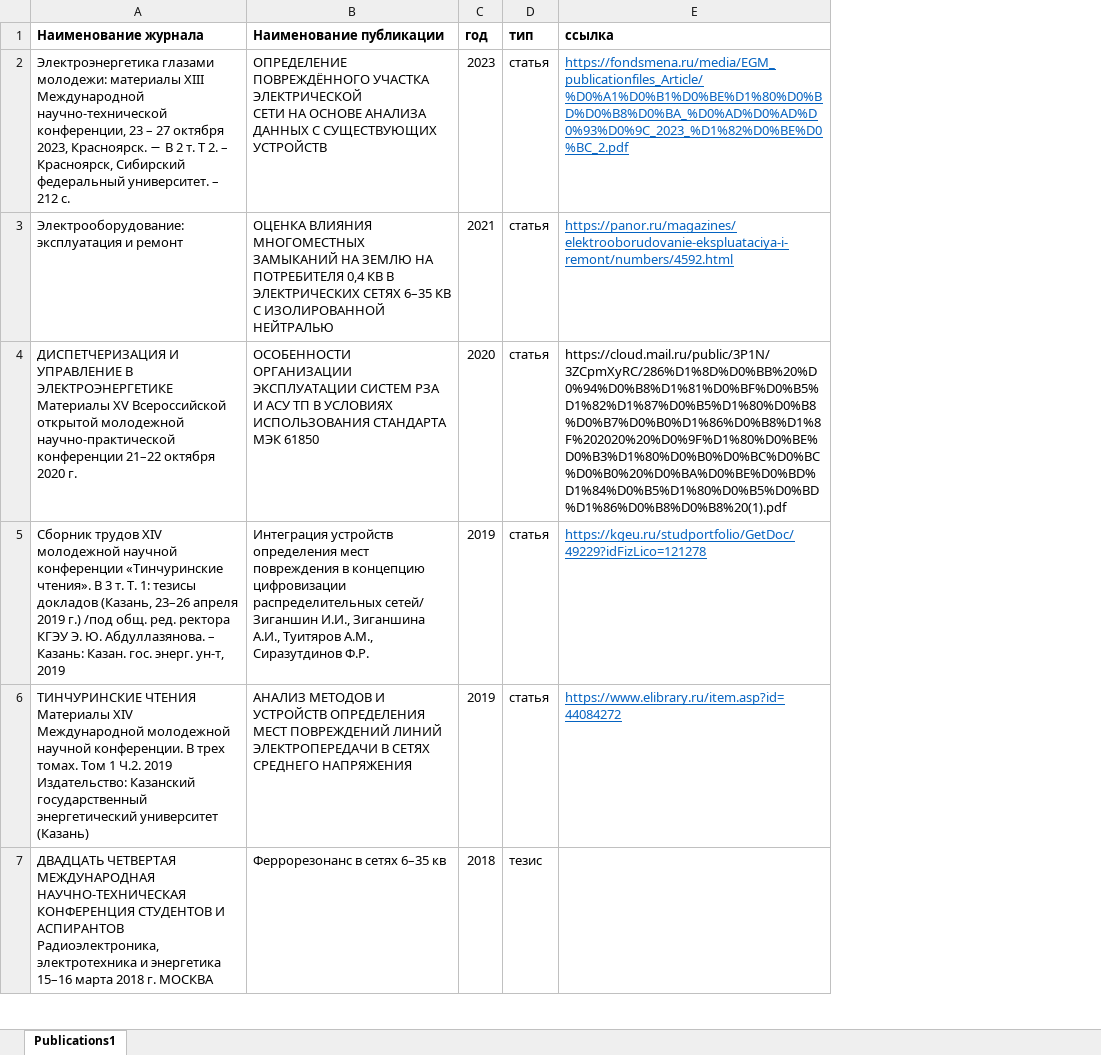
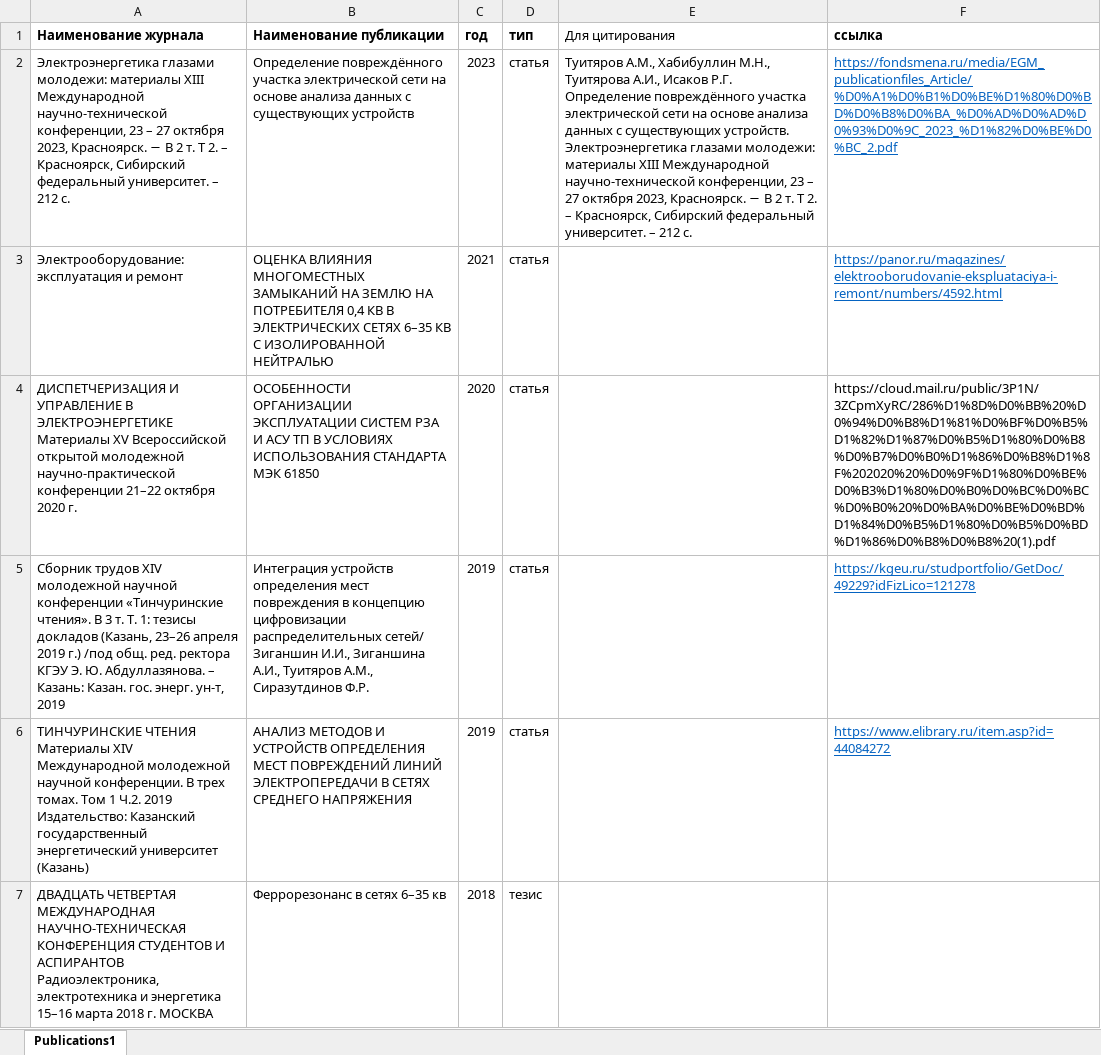
Before and after one commit to Ayrat123T/scince, an Excel workbook: Publications.xlsx, sheet Publications1, drawn as a sheet; only a part is shown; values as stored, in another font and other column widths than the file's, no borders; ↵ is a line break in a cell; the diff names each change by its address in the sheet, - before the commit and + after, or states it on an @@ line.

Commit message:
Publications for quotation

```diff
--- a/Publications.xlsx (sheet Publications1)
+++ b/Publications.xlsx (sheet Publications1)
+column E (Для цитирования), row 2: Туитяров А.М., Хабибуллин М.Н., Туитярова А.И., Исаков Р.Г. Определение повреждённого участка электрической сети на основе анализа данных с существующих устройств. Электроэнергетика глазами молодежи: материалы XIII Международной научно-технической конференции, 23 – 27 октября 2023, Красноярск. − В 2 т. Т 2. – Красноярск, Сибирский федеральный университет. – 212 с.
-B2 (Наименование публикации): ОПРЕДЕЛЕНИЕ ПОВРЕЖДЁННОГО УЧАСТКА ЭЛЕКТРИЧЕСКОЙ ↵ СЕТИ НА ОСНОВЕ АНАЛИЗА ДАННЫХ С СУЩЕСТВУЮЩИХ ↵ УСТРОЙСТВ
+B2 (Наименование публикации): Определение повреждённого участка электрической сети на основе анализа данных с существующих устройств
```
